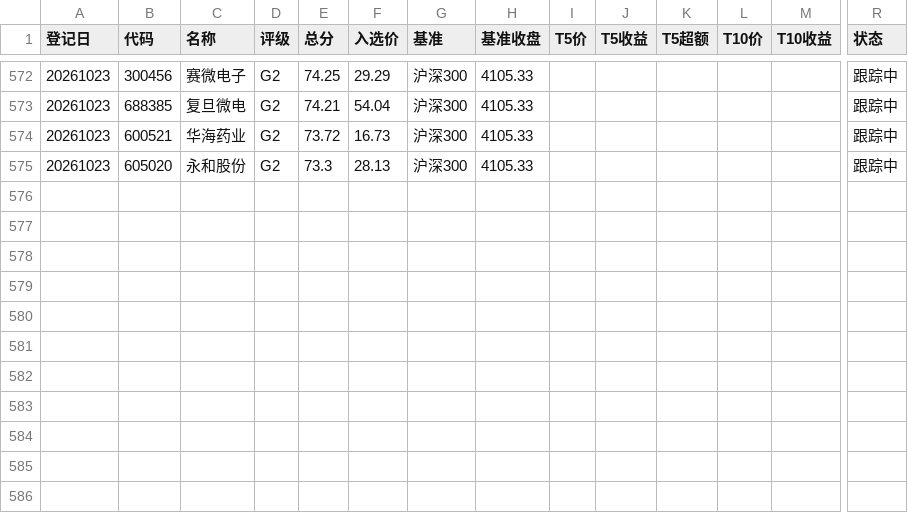
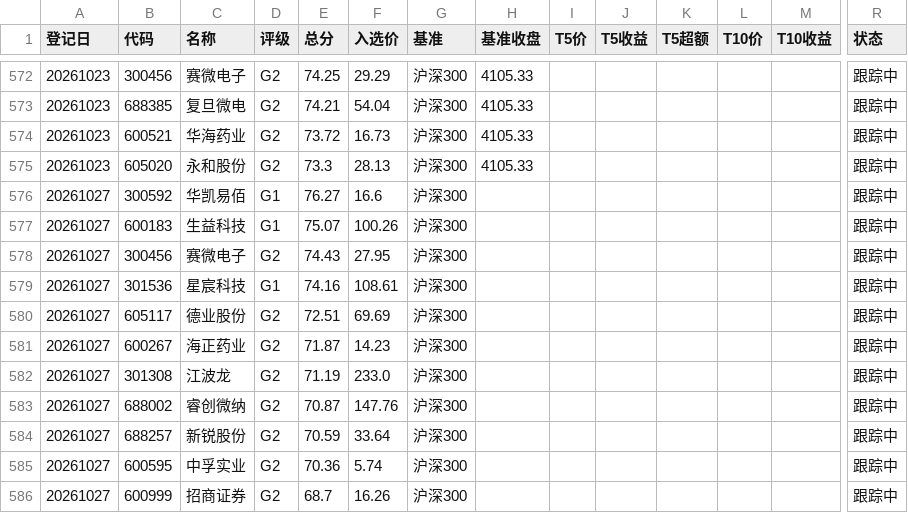
Before and after one commit to yiongq/astock-radar, a CSV file: data/track/records.csv, drawn as a sheet; only a part is shown, gaps mark what is left out; rows hold the shown columns only; the diff covers the shown part only; the diff names each change by its address in the sheet, - before the commit and + after, or states it on an @@ line.

```diff
--- a/data/track/records.csv
+++ b/data/track/records.csv
+row 576: 20261027 | 300592 | 华凯易佰 | G1 | 76.27 | 16.6 | 沪深300 |  |  |  |  |  |  | 跟踪中
+row 577: 20261027 | 600183 | 生益科技 | G1 | 75.07 | 100.26 | 沪深300 |  |  |  |  |  |  | 跟踪中
+row 578: 20261027 | 300456 | 赛微电子 | G2 | 74.43 | 27.95 | 沪深300 |  |  |  |  |  |  | 跟踪中
+row 579: 20261027 | 301536 | 星宸科技 | G1 | 74.16 | 108.61 | 沪深300 |  |  |  |  |  |  | 跟踪中
+row 580: 20261027 | 605117 | 德业股份 | G2 | 72.51 | 69.69 | 沪深300 |  |  |  |  |  |  | 跟踪中
+row 581: 20261027 | 600267 | 海正药业 | G2 | 71.87 | 14.23 | 沪深300 |  |  |  |  |  |  | 跟踪中
+row 582: 20261027 | 301308 | 江波龙 | G2 | 71.19 | 233.0 | 沪深300 |  |  |  |  |  |  | 跟踪中
+row 583: 20261027 | 688002 | 睿创微纳 | G2 | 70.87 | 147.76 | 沪深300 |  |  |  |  |  |  | 跟踪中
+row 584: 20261027 | 688257 | 新锐股份 | G2 | 70.59 | 33.64 | 沪深300 |  |  |  |  |  |  | 跟踪中
+row 585: 20261027 | 600595 | 中孚实业 | G2 | 70.36 | 5.74 | 沪深300 |  |  |  |  |  |  | 跟踪中
+row 586: 20261027 | 600999 | 招商证券 | G2 | 68.7 | 16.26 | 沪深300 |  |  |  |  |  |  | 跟踪中
```
Also changed, not shown: 75 edited cells elsewhere in this file, data/latest/spot.csv, data/latest/yjyg.csv, 9 other files.
